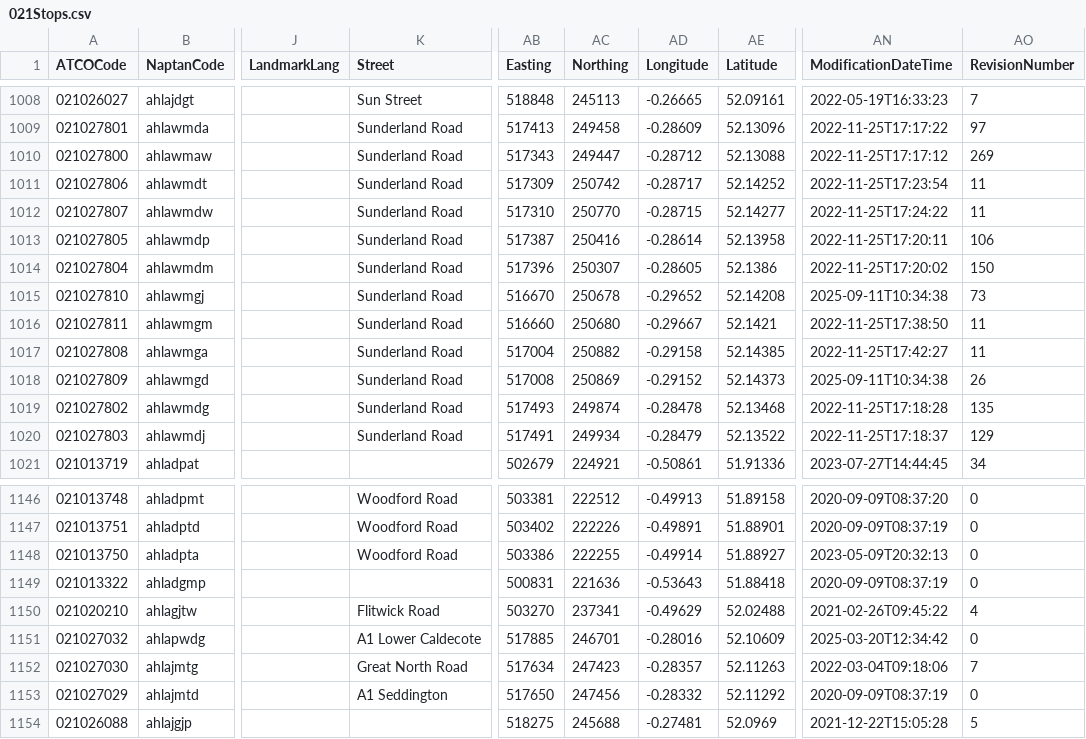
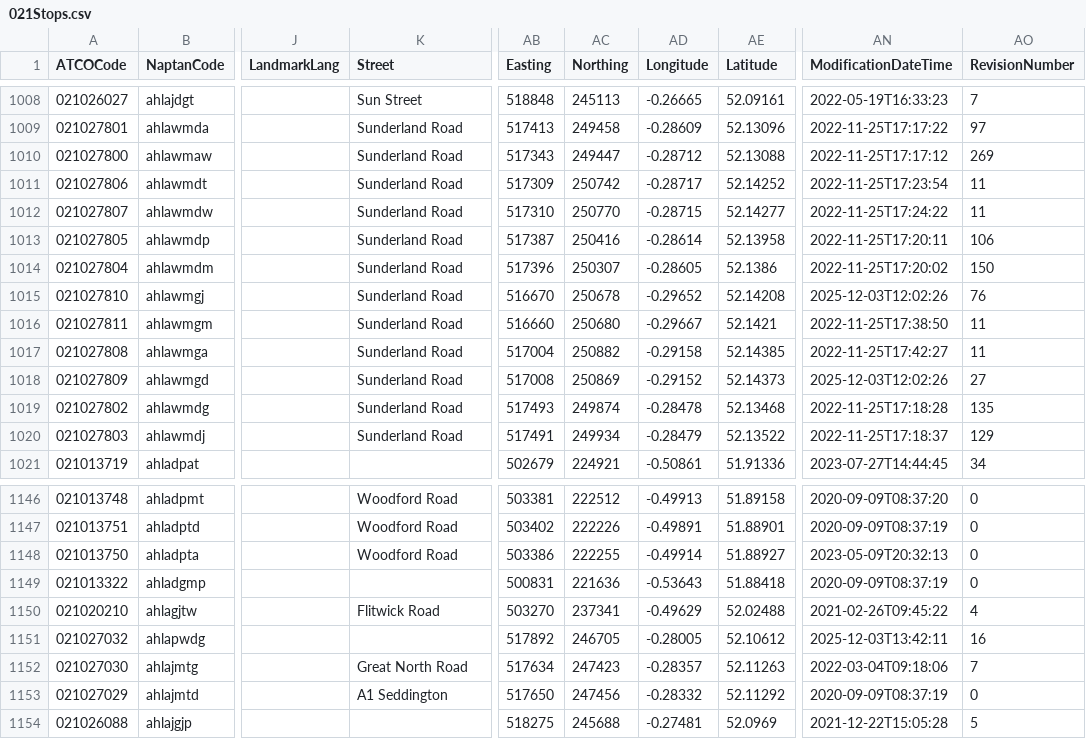
Before and after one commit to ldjb/naptan-nptg-history, a CSV file: 021Stops.csv, drawn as a sheet; only a part is shown, gaps mark what is left out; the diff names each change by its address in the sheet, - before the commit and + after, or states it on an @@ line.

```diff
--- a/021Stops.csv
+++ b/021Stops.csv
-AN1015 (ModificationDateTime): 2025-09-11T10:34:38
+AN1015 (ModificationDateTime): 2025-12-03T12:02:26
-AO1015 (RevisionNumber): 73
+AO1015 (RevisionNumber): 76
-AN1018 (ModificationDateTime): 2025-09-11T10:34:38
+AN1018 (ModificationDateTime): 2025-12-03T12:02:26
-AO1018 (RevisionNumber): 26
+AO1018 (RevisionNumber): 27
-K1151 (Street): A1 Lower Caldecote
+K1151 (Street): (empty)
-AB1151 (Easting): 517885
+AB1151 (Easting): 517892
-AC1151 (Northing): 246701
+AC1151 (Northing): 246705
-AD1151 (Longitude): -0.28016
+AD1151 (Longitude): -0.28005
-AE1151 (Latitude): 52.10609
+AE1151 (Latitude): 52.10612
-AN1151 (ModificationDateTime): 2025-03-20T12:34:42
+AN1151 (ModificationDateTime): 2025-12-03T13:42:11
-AO1151 (RevisionNumber): 0
+AO1151 (RevisionNumber): 16
```
Also changed, not shown: 010Stops.csv, 019Stops.csv, 23 other files.
